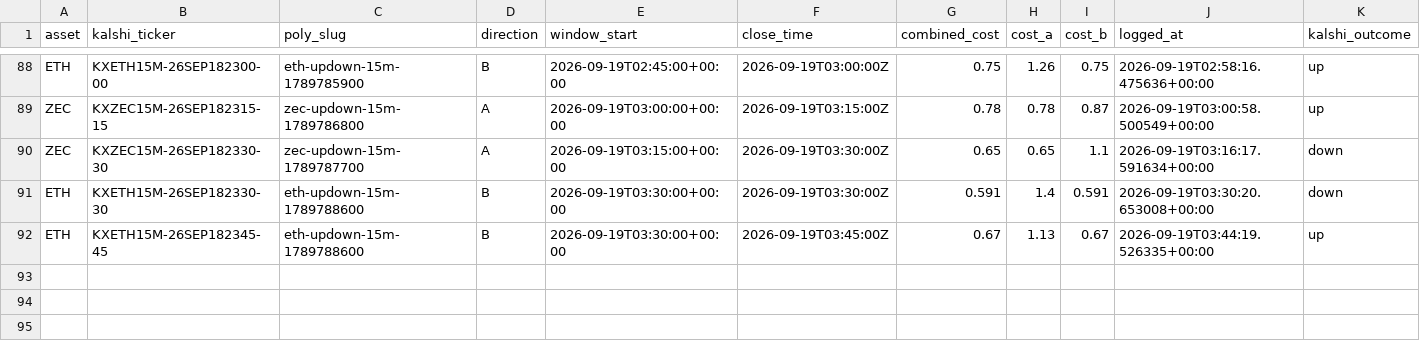
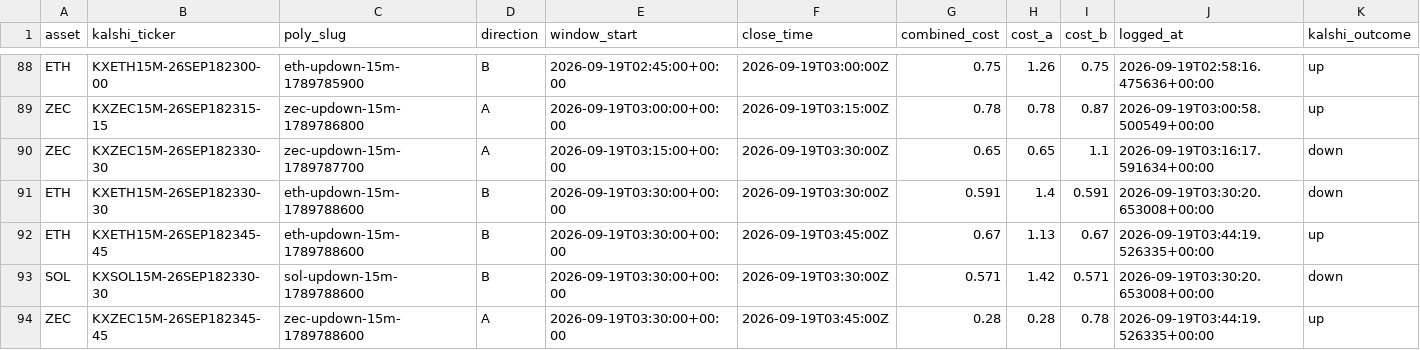
Before and after one commit to Prinxe-crypto/Gap-maker, a CSV file: closed_positions.csv, drawn as a sheet; only a part is shown, gaps mark what is left out; rows hold the shown columns only; the diff names each change by its address in the sheet, - before the commit and + after, or states it on an @@ line.

```diff
--- a/closed_positions.csv
+++ b/closed_positions.csv
+row 93: SOL | KXSOL15M-26SEP182330-30 | sol-updown-15m-1789788600 | B | 2026-09-19T03:30:00+00:00 | 2026-09-19T03:30:00Z | 0.571 | 1.42 | 0.571 | 2026-09-19T03:30:20.653008+00:00 | down
+row 94: ZEC | KXZEC15M-26SEP182345-45 | zec-updown-15m-1789788600 | A | 2026-09-19T03:30:00+00:00 | 2026-09-19T03:45:00Z | 0.28 | 0.28 | 0.78 | 2026-09-19T03:44:19.526335+00:00 | up
```
Also changed, not shown: open_positions.csv.
